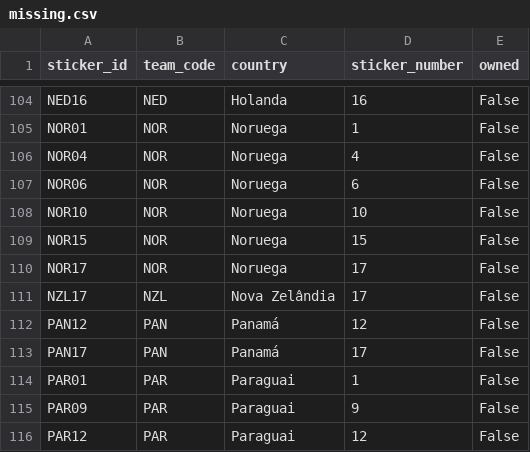
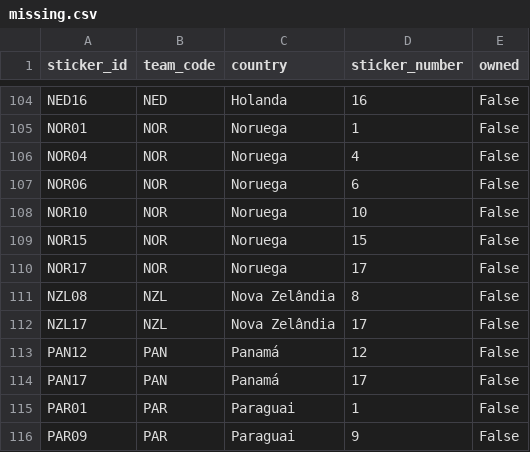
Before and after one commit to RafaSartorel/figurinhas-copa-2026, a CSV file: data/missing.csv, drawn as a sheet; only a part is shown, gaps mark what is left out; the shorter side is filled out with more unchanged rows; the diff names each change by its address in the sheet, - before the commit and + after, or states it on an @@ line.

```diff
--- a/data/missing.csv
+++ b/data/missing.csv
+row 111: NZL08 | NZL | Nova Zelândia | 8 | False
```
Also changed, not shown: data/owned.csv, 6 other files.
